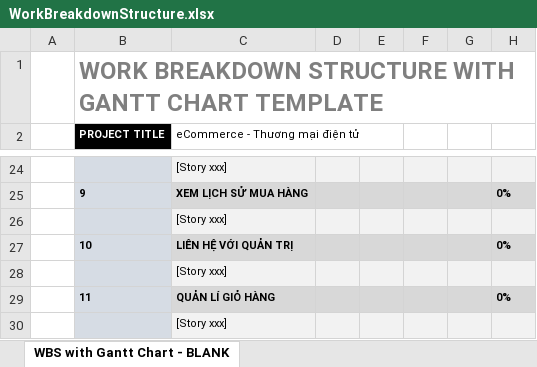
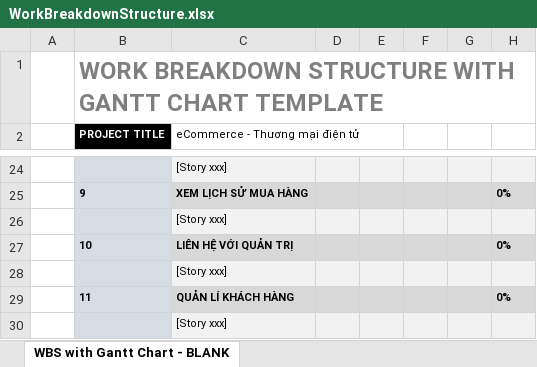
Before and after one commit to EdgarIgnite16/SGU-Course, an Excel workbook: Nam3_HK1/CNPM_SoftTech/WorkBreakdownStructure.xlsx, sheet WBS with Gantt Chart - BLANK, drawn as a sheet; only a part is shown, gaps mark what is left out; values as stored, in another font and other column widths than the file's, no borders; the diff names each change by its address in the sheet, - before the commit and + after, or states it on an @@ line.

```diff
--- a/Nam3_HK1/CNPM_SoftTech/WorkBreakdownStructure.xlsx (sheet WBS with Gantt Chart - BLANK)
+++ b/Nam3_HK1/CNPM_SoftTech/WorkBreakdownStructure.xlsx (sheet WBS with Gantt Chart - BLANK)
-C29 (eCommerce - Thương mại điện tử): QUẢN LÍ GIỎ HÀNG
+C29 (eCommerce - Thương mại điện tử): QUẢN LÍ KHÁCH HÀNG
```
Also changed, not shown: 6 other files.
